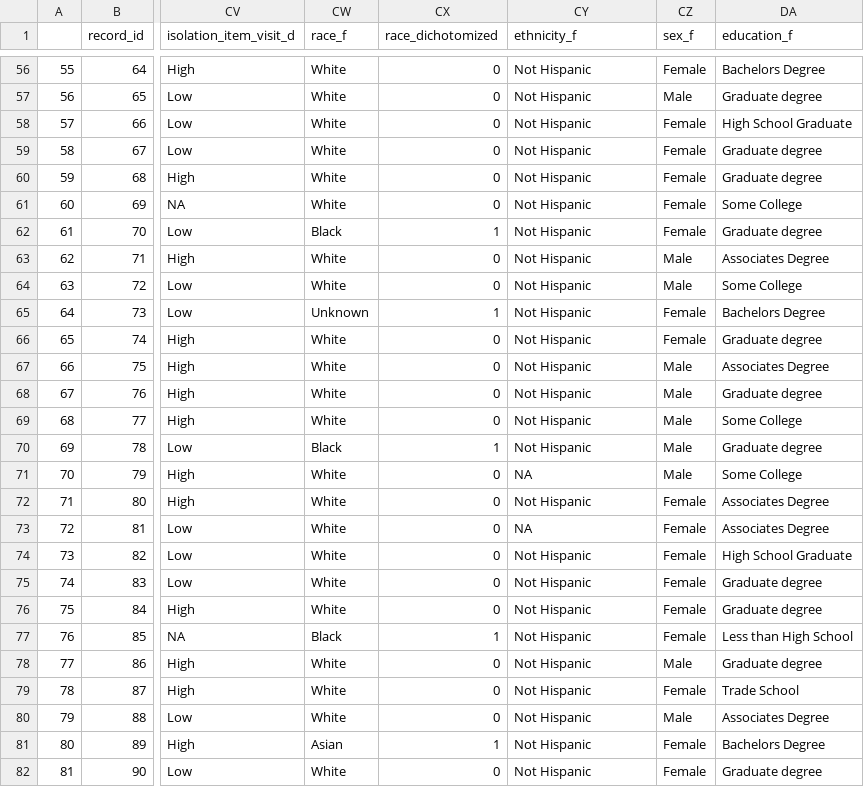
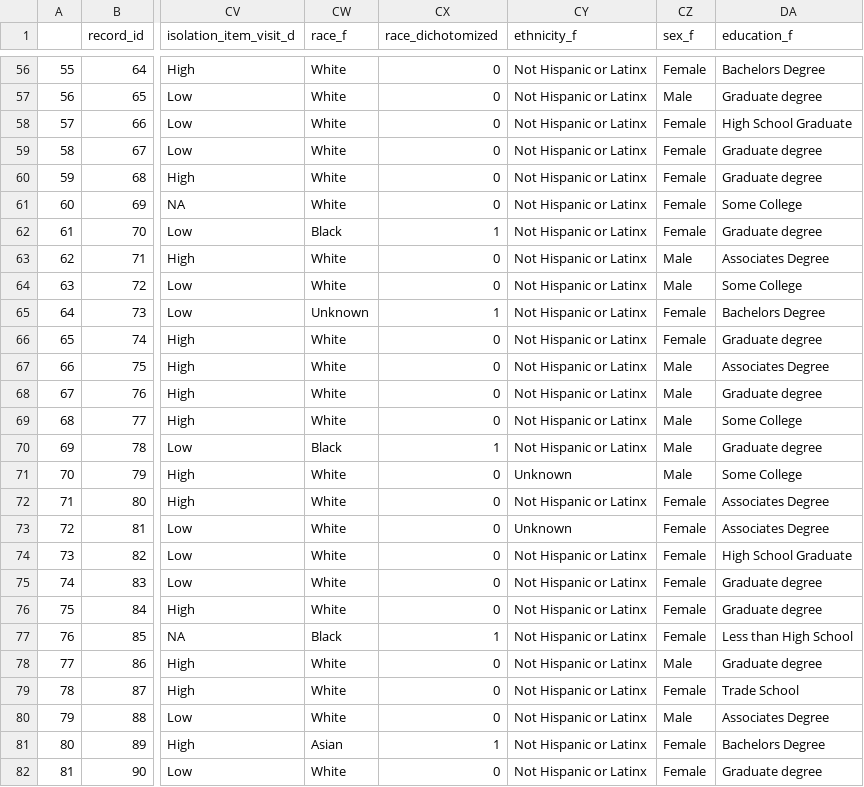
Before and after one commit to Colleen-Burke/Dissertation_Aim2_Repo, a CSV file: Transitions_Aim2.csv, drawn as a sheet; only a part is shown, gaps mark what is left out; the diff covers the shown part only; the diff names each change by its address in the sheet, - before the commit and + after, or states it on an @@ line.

```diff
--- a/Transitions_Aim2.csv
+++ b/Transitions_Aim2.csv
-CY56:CY70 (ethnicity_f): Not Hispanic
+CY56:CY70 (ethnicity_f): Not Hispanic or Latinx
-CY71 (ethnicity_f): NA
+CY71 (ethnicity_f): Unknown
-CY72 (ethnicity_f): Not Hispanic
+CY72 (ethnicity_f): Not Hispanic or Latinx
-CY73 (ethnicity_f): NA
+CY73 (ethnicity_f): Unknown
-CY74:CY82 (ethnicity_f): Not Hispanic
+CY74:CY82 (ethnicity_f): Not Hispanic or Latinx
```
Also changed, not shown: 104 edited cells elsewhere in this file, Aim2_data.csv, BACk_data_wide.csv, 2 other files.
